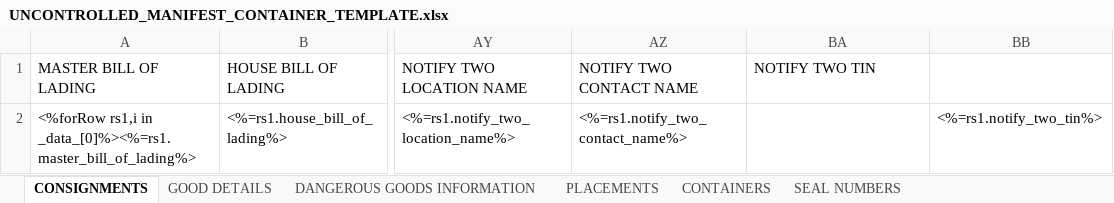
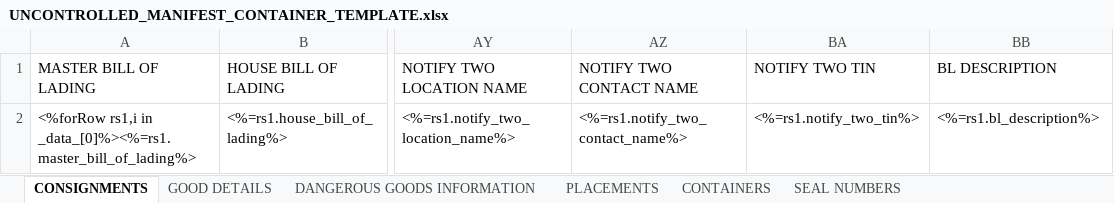
Before and after one commit to LiqunHu/zhongtan-server, an Excel workbook: excelTemplate/UNCONTROLLED_MANIFEST_CONTAINER_TEMPLATE.xlsx, sheet CONSIGNMENTS, drawn as a sheet; only a part is shown, gaps mark what is left out; values as stored, in another font and other column widths than the file's, no borders; the diff names each change by its address in the sheet, - before the commit and + after, or states it on an @@ line.

```diff
--- a/excelTemplate/UNCONTROLLED_MANIFEST_CONTAINER_TEMPLATE.xlsx (sheet CONSIGNMENTS)
+++ b/excelTemplate/UNCONTROLLED_MANIFEST_CONTAINER_TEMPLATE.xlsx (sheet CONSIGNMENTS)
-BB1: (empty)
+BB1: BL DESCRIPTION
-BA2 (NOTIFY TWO TIN): (empty)
+BA2 (NOTIFY TWO TIN): <%=rs1.notify_two_tin%>
-BB2 (BL DESCRIPTION): <%=rs1.notify_two_tin%>
+BB2 (BL DESCRIPTION): <%=rs1.bl_description%>
```
Also changed, not shown: 1 other file.
